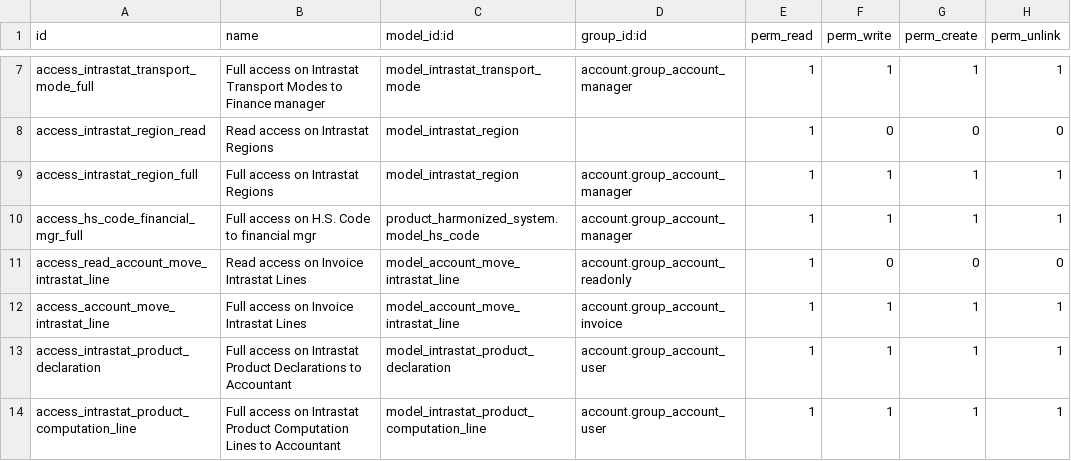
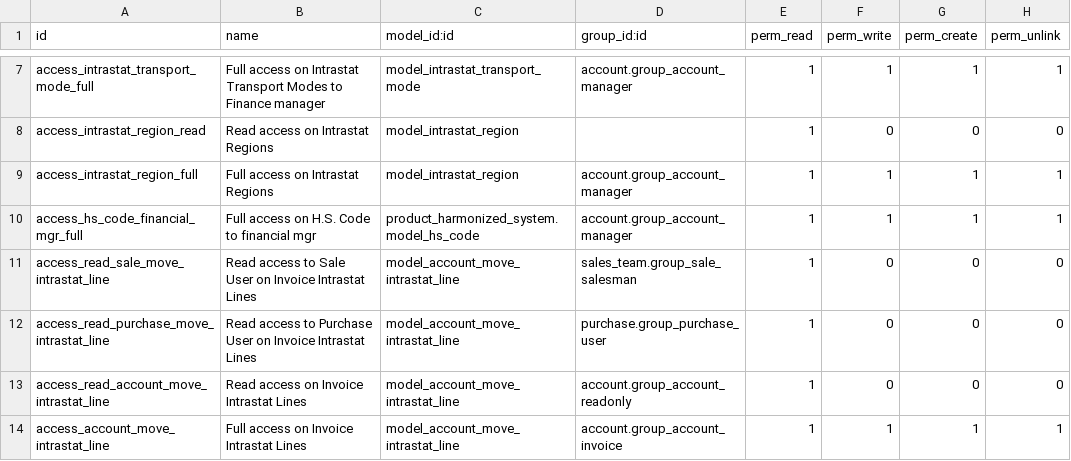
Before and after one commit to OCA/intrastat-extrastat, a CSV file: intrastat_product/security/ir.model.access.csv, drawn as a sheet; only a part is shown, gaps mark what is left out; the shorter side is filled out with more unchanged rows.

Commit message:
[IMP] intrastat_product: Add read accesses to intrastat lines
As Sale and Purchase users have access to invoices, we need to allow them
to read intrastat move lines as present on invoices.

```diff
--- a/intrastat_product/security/ir.model.access.csv
+++ b/intrastat_product/security/ir.model.access.csv
@@ -10,2 +10,4 @@ access_intrastat_region_full,Full access on Intrastat Regions,model_intrastat_re
 access_hs_code_financial_mgr_full,Full access on H.S. Code to financial mgr,product_harmonized_system.model_hs_code,account.group_account_manager,1,1,1,1
+access_read_sale_move_intrastat_line,Read access to Sale User on Invoice Intrastat Lines,model_account_move_intrastat_line,sales_team.group_sale_salesman,1,0,0,0
+access_read_purchase_move_intrastat_line,Read access to Purchase User on Invoice Intrastat Lines,model_account_move_intrastat_line,purchase.group_purchase_user,1,0,0,0
 access_read_account_move_intrastat_line,Read access on Invoice Intrastat Lines,model_account_move_intrastat_line,account.group_account_readonly,1,0,0,0
```
